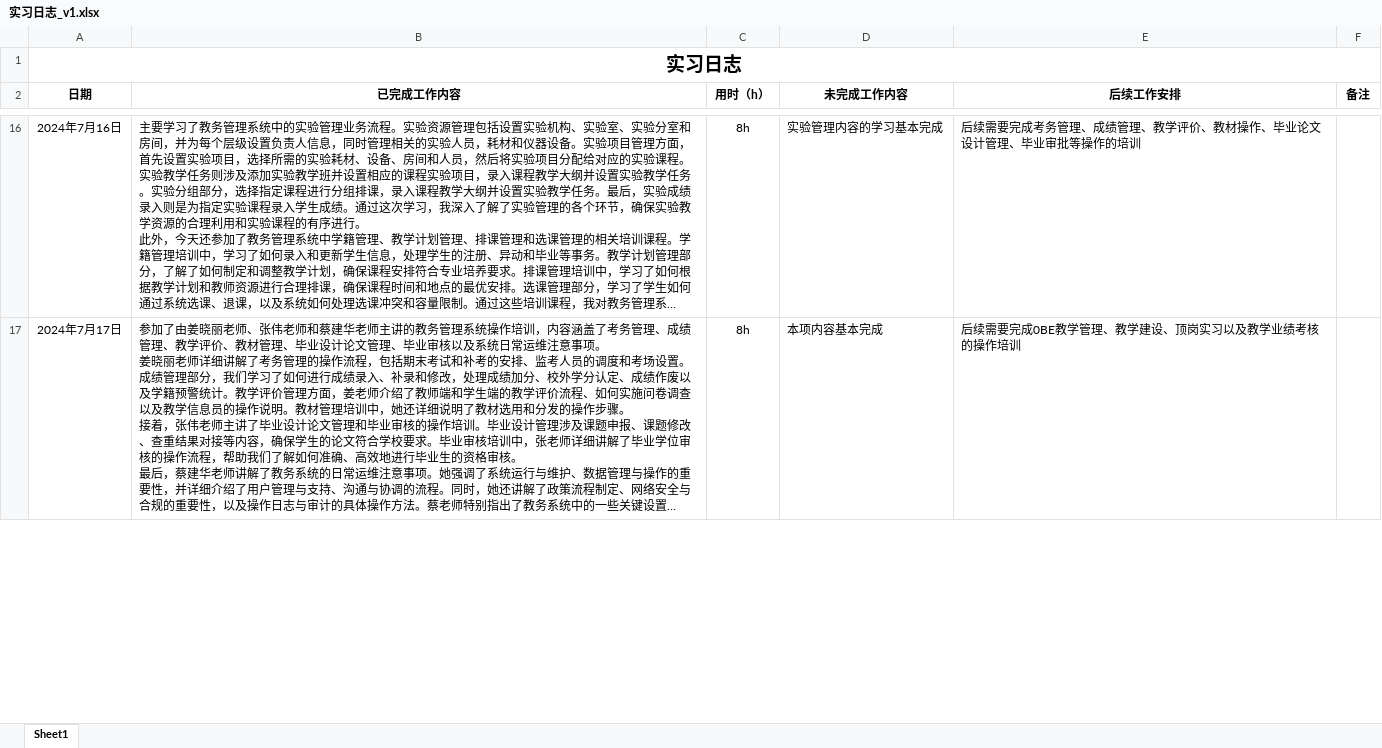
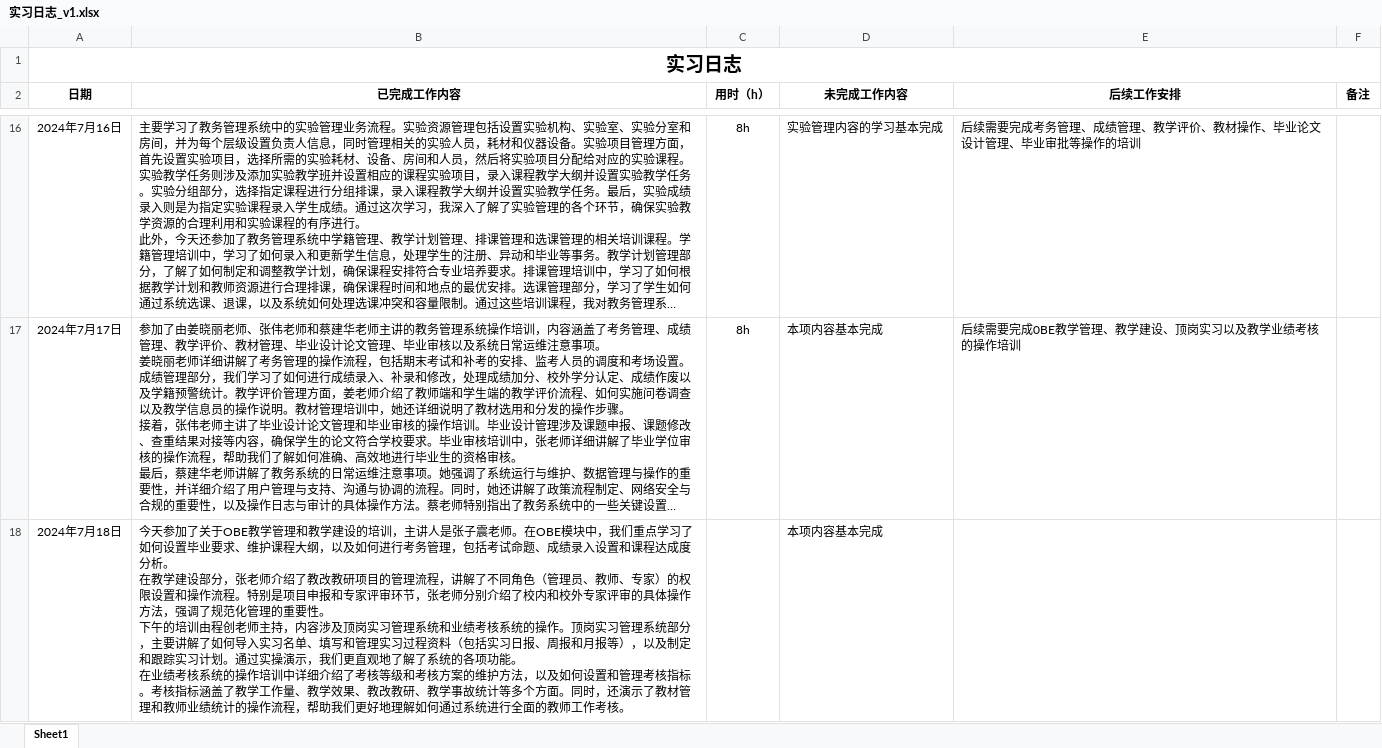
Before and after one commit to jdw-art/JavaRepository, an Excel workbook: 实习日志_v1.xlsx, sheet Sheet1, drawn as a sheet; only a part is shown, gaps mark what is left out; long unchanged cells end in …; values as stored, in another font and other column widths than the file's, no borders; ↵ is a line break in a cell; the diff covers the shown part only; the diff names each change by its address in the sheet, - before the commit and + after, or states it on an @@ line.

```diff
--- a/实习日志_v1.xlsx (sheet Sheet1)
+++ b/实习日志_v1.xlsx (sheet Sheet1)
+row 18: 2024年7月18日 | 今天参加了关于OBE教学管理和教学建设的培训，主讲人是张子震老师。在OBE模块中，我们重点学习了如何设置毕业要求、维护课程大纲，以及如何进行考务管理，包括考试命题、成绩录入设置和课程达成度分析。 ↵ 在教学建设部分，张老师介绍了教改教研项目的管理流程，讲解了不同角色（管理员、教师、专家）的权限设置和操作流程。特别是项目申报和专家评审环节，张老师分别介绍了校内和校外专家评审的具体操作方法，强调了规范化管理的重要性。 ↵ 下午的培训由程创老师主持，内容涉及顶岗实习管理系统和业绩考核系统的操作。顶岗实习管理系统部分，主要讲解了如何导入实习名单、填写和管理实习过程资料（包括实习日报、周报和月报等），以及制定和跟踪实习计划。通过实操演示，我们更直观地了解了系统的各项功能。 ↵ 在业绩考核系统的操作培训中详细介绍了考核等级和考核方案的维护方法，以及如何设置和管理考核指标。考核指标涵盖了教学工作量、教学效果、教改教研、教学事故统计等多个方面。同时，还演示了教材管理和教师业绩统计的操作流程，帮助我们更好地理解如何通过系统进行全面的教师工作考核。 |  | 本项内容基本完成
```
Also changed, not shown: 2 added rows and 1 edited cell elsewhere in this sheet, 1 other file.
